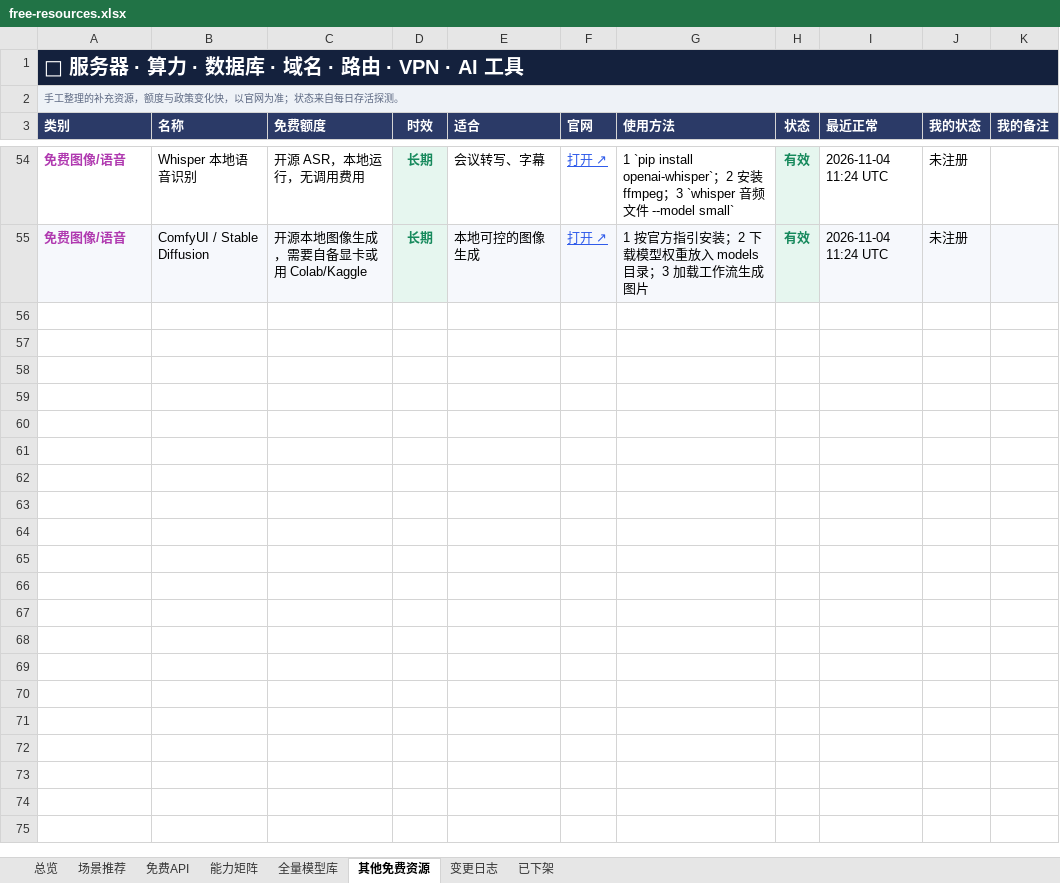
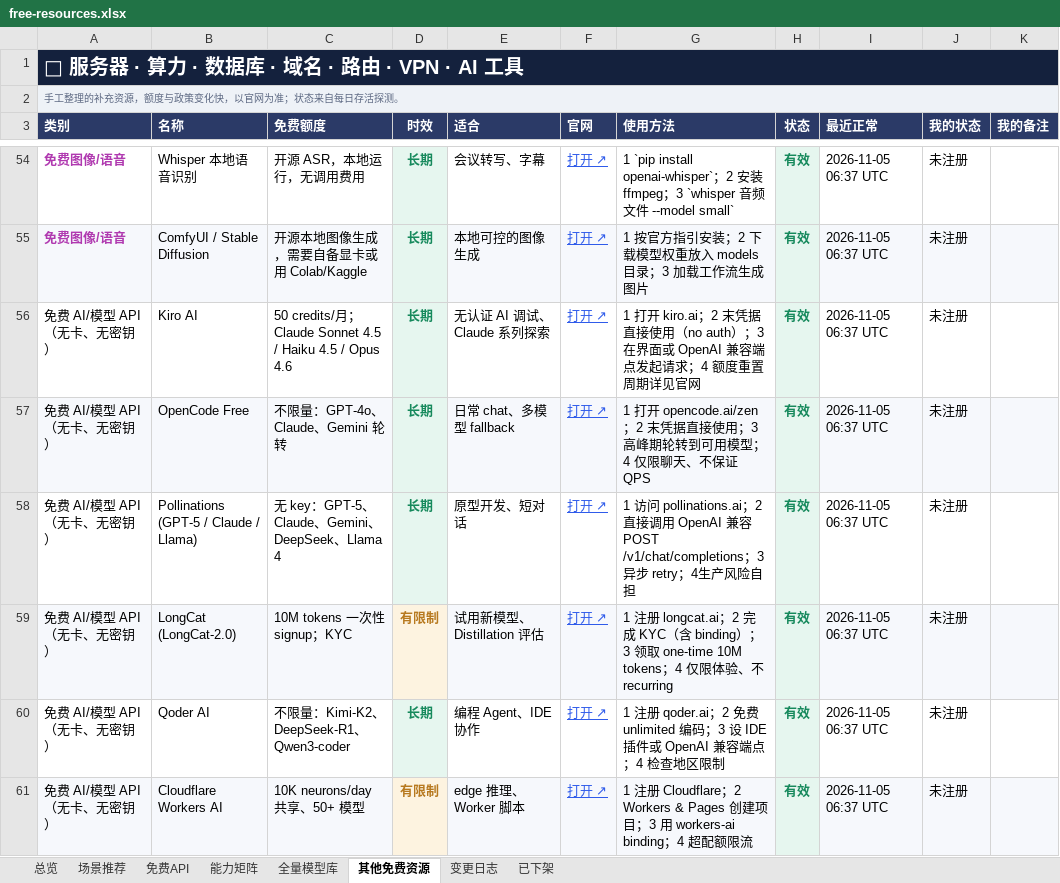
Before and after one commit to mi-agent/resources, an Excel workbook: free-resources.xlsx, sheet 其他免费资源, drawn as a sheet; only a part is shown, gaps mark what is left out; values as stored, in another font and other column widths than the file's, no borders; conditional formats not drawn; the diff covers the shown part only; the diff names each change by its address in the sheet, - before the commit and + after, or states it on an @@ line.

```diff
--- a/free-resources.xlsx (sheet 其他免费资源)
+++ b/free-resources.xlsx (sheet 其他免费资源)
-I54:I55 (最近正常): 2026-11-04 11:24 UTC
+I54:I55 (最近正常): 2026-11-05 06:37 UTC
+row 56: 免费 AI/模型 API（无卡、无密钥） | Kiro AI | 50 credits/月；Claude Sonnet 4.5 / Haiku 4.5 / Opus 4.6 | 长期 | 无认证 AI 调试、Claude 系列探索 | 打开 ↗ | 1 打开 kiro.ai；2 末凭据直接使用（no auth）；3 在界面或 OpenAI 兼容端点发起请求；4 额度重置周期详见官网 | 有效 | 2026-11-05 06:37 UTC | 未注册
+row 57: 免费 AI/模型 API（无卡、无密钥） | OpenCode Free | 不限量：GPT-4o、Claude、Gemini 轮转 | 长期 | 日常 chat、多模型 fallback | 打开 ↗ | 1 打开 opencode.ai/zen；2 末凭据直接使用；3 高峰期轮转到可用模型；4 仅限聊天、不保证 QPS | 有效 | 2026-11-05 06:37 UTC | 未注册
+row 58: 免费 AI/模型 API（无卡、无密钥） | Pollinations (GPT-5 / Claude / Llama) | 无 key：GPT-5、Claude、Gemini、DeepSeek、Llama 4 | 长期 | 原型开发、短对话 | 打开 ↗ | 1 访问 pollinations.ai；2 直接调用 OpenAI 兼容 POST /v1/chat/completions；3 异步 retry；4生产风险自担 | 有效 | 2026-11-05 06:37 UTC | 未注册
+row 59: 免费 AI/模型 API（无卡、无密钥） | LongCat (LongCat-2.0) | 10M tokens 一次性 signup；KYC | 有限制 | 试用新模型、 Distillation 评估 | 打开 ↗ | 1 注册 longcat.ai；2 完成 KYC（含 binding）；3 领取 one-time 10M tokens；4 仅限体验、不 recurring | 有效 | 2026-11-05 06:37 UTC | 未注册
+row 60: 免费 AI/模型 API（无卡、无密钥） | Qoder AI | 不限量：Kimi-K2、DeepSeek-R1、Qwen3-coder | 长期 | 编程 Agent、IDE 协作 | 打开 ↗ | 1 注册 qoder.ai；2 免费 unlimited 编码；3 设 IDE 插件或 OpenAI 兼容端点；4 检查地区限制 | 有效 | 2026-11-05 06:37 UTC | 未注册
+row 61: 免费 AI/模型 API（无卡、无密钥） | Cloudflare Workers AI | 10K neurons/day 共享、50+ 模型 | 有限制 | edge 推理、Worker 脚本 | 打开 ↗ | 1 注册 Cloudflare；2 Workers & Pages 创建项目；3 用 workers-ai binding；4 超配额限流 | 有效 | 2026-11-05 06:37 UTC | 未注册
```
Also changed, not shown: 50 edited cells elsewhere in this sheet, sheet 全量模型库, sheet 场景推荐, sheet 免费API, sheet 变更日志, sheet 总览, sheet 已下架, 3 other files.
